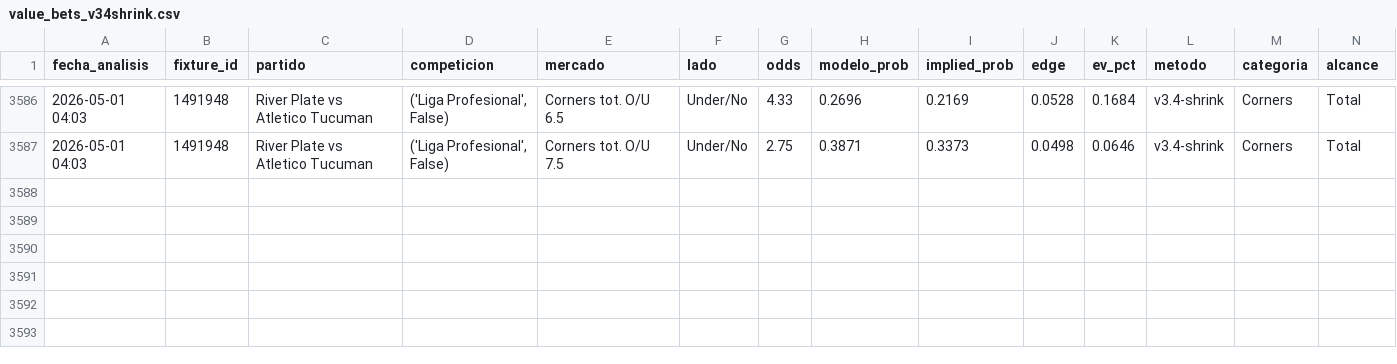
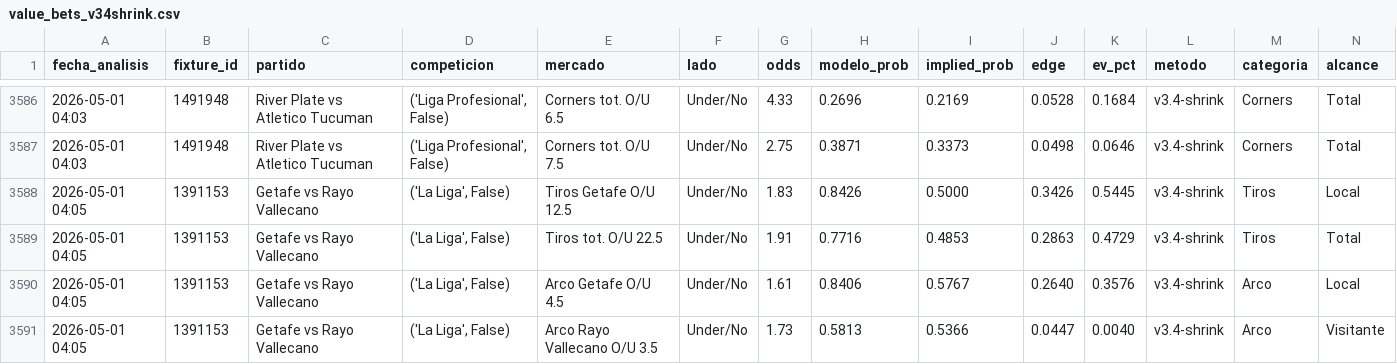
Before and after one commit to MatiasDas223/ApuestasDepo, a CSV file: data/apuestas/value_bets_v34shrink.csv, drawn as a sheet; only a part is shown, gaps mark what is left out; rows hold the shown columns only; the diff names each change by its address in the sheet, - before the commit and + after, or states it on an @@ line.

```diff
--- a/data/apuestas/value_bets_v34shrink.csv
+++ b/data/apuestas/value_bets_v34shrink.csv
+row 3588: 2026-05-01 04:05 | 1391153 | Getafe vs Rayo Vallecano | ('La Liga', False) | Tiros Getafe O/U 12.5 | Under/No | 1.83 | 0.8426 | 0.5000 | 0.3426 | 0.5445 | v3.4-shrink | Tiros | Local
+row 3589: 2026-05-01 04:05 | 1391153 | Getafe vs Rayo Vallecano | ('La Liga', False) | Tiros tot. O/U 22.5 | Under/No | 1.91 | 0.7716 | 0.4853 | 0.2863 | 0.4729 | v3.4-shrink | Tiros | Total
+row 3590: 2026-05-01 04:05 | 1391153 | Getafe vs Rayo Vallecano | ('La Liga', False) | Arco Getafe O/U 4.5 | Under/No | 1.61 | 0.8406 | 0.5767 | 0.2640 | 0.3576 | v3.4-shrink | Arco | Local
+row 3591: 2026-05-01 04:05 | 1391153 | Getafe vs Rayo Vallecano | ('La Liga', False) | Arco Rayo Vallecano O/U 3.5 | Under/No | 1.73 | 0.5813 | 0.5366 | 0.0447 | 0.0040 | v3.4-shrink | Arco | Visitante
```
Also changed, not shown: data/apuestas/value_bets_calibrado.csv, data/apuestas/value_bets_v33ref.csv, 22 other files.
